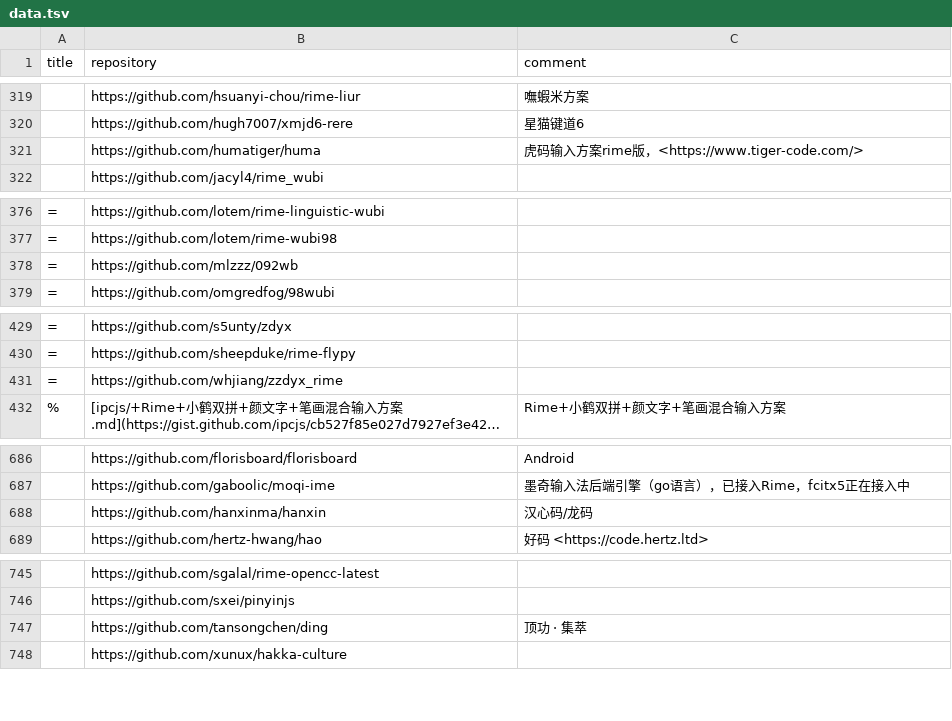
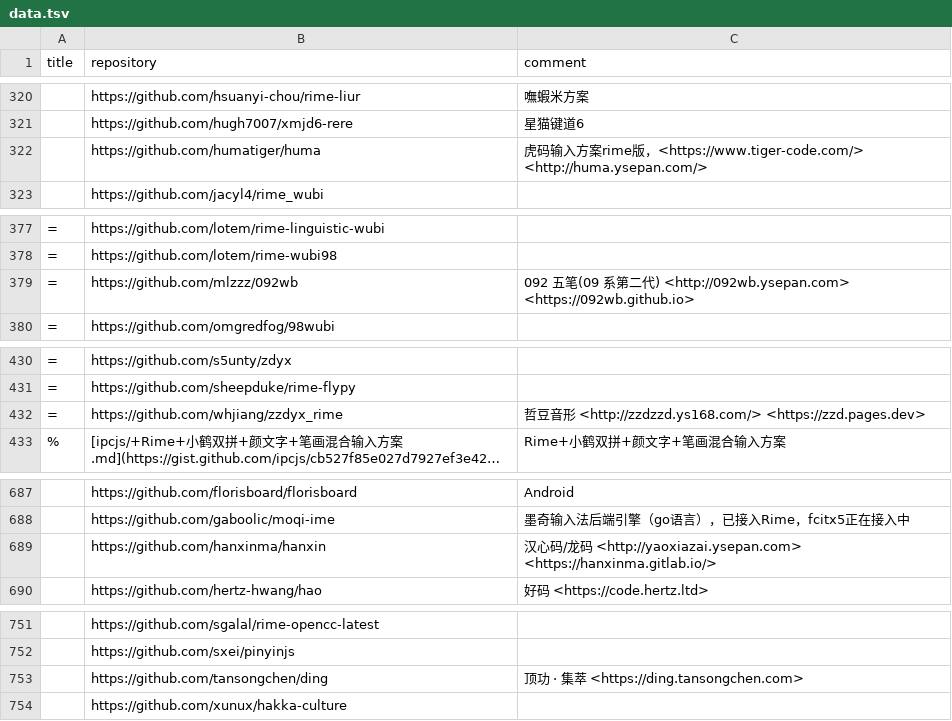
Before and after one commit to hantang/rime-list, a TSV file: data.tsv, drawn as a sheet; only a part is shown, gaps mark what is left out; long unchanged cells end in …; addresses are those after the commit; the diff covers the shown part only; the diff names each change by its address in the sheet, - before the commit and + after, or states it on an @@ line.

```diff
--- a/data.tsv
+++ b/data.tsv
-C322 (comment): …，<https://www.tiger-code.com/>
+C322 (comment): …，<https://www.tiger-code.com/> <http://huma.ysepan.com/>
-C379 (comment): (empty)
+C379 (comment): 092 五笔(09 系第二代) <http://092wb.ysepan.com> <https://092wb.github.io>
-C432 (comment): (empty)
+C432 (comment): 哲豆音形 <http://zzdzzd.ys168.com/> <https://zzd.pages.dev>
-C689 (comment): 汉心码/龙码
+C689 (comment): 汉心码/龙码 <http://yaoxiazai.ysepan.com> <https://hanxinma.gitlab.io/>
-C753 (comment): 顶功 · 集萃
+C753 (comment): 顶功 · 集萃 <https://ding.tansongchen.com>
```
Also changed, not shown: 18 added rows, 12 removed rows and 8 edited cells elsewhere in this file, 1 other file.
